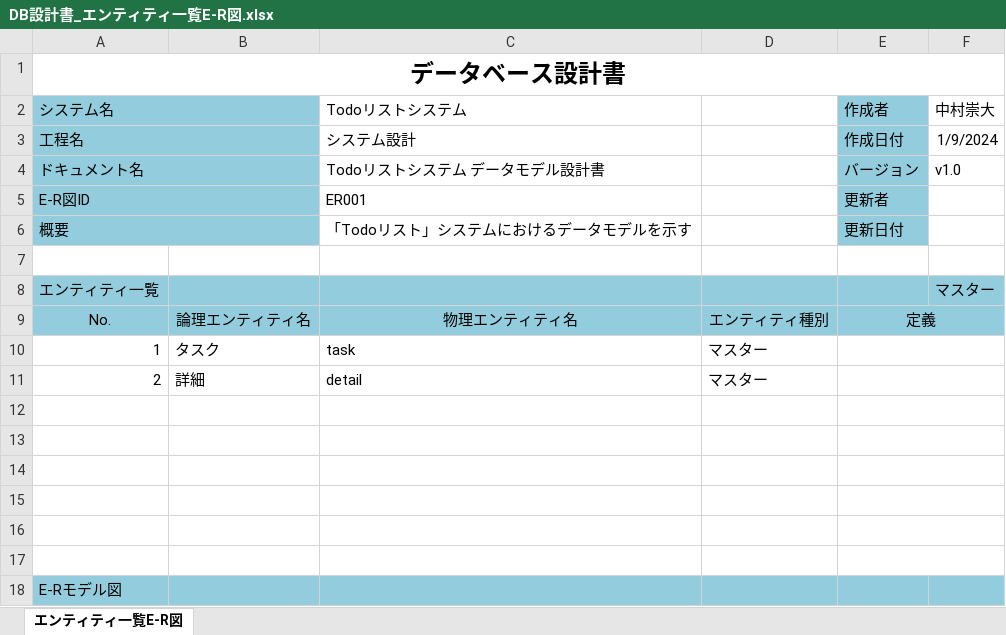
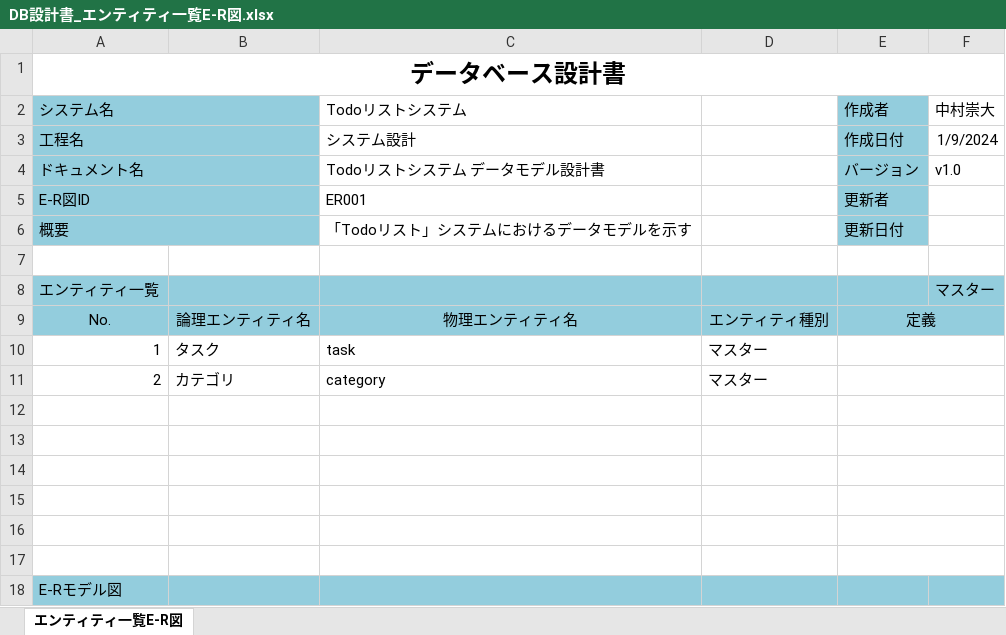
Before and after one commit to 2201237/final, an Excel workbook: DB設計書_エンティティ一覧E-R図.xlsx, sheet エンティティ一覧E-R図, drawn as a sheet; values as stored, in another font and other column widths than the file's, no borders; charts and pictures not drawn; the diff names each change by its address in the sheet, - before the commit and + after, or states it on an @@ line.

```diff
--- a/DB設計書_エンティティ一覧E-R図.xlsx (sheet エンティティ一覧E-R図)
+++ b/DB設計書_エンティティ一覧E-R図.xlsx (sheet エンティティ一覧E-R図)
-B11: 詳細
+B11: カテゴリ
-C11 (Todoリストシステム): detail
+C11 (Todoリストシステム): category
```
Also changed, not shown: charts or pictures, DB設計書_エンティティ定義書.xlsx, 4 other files.
